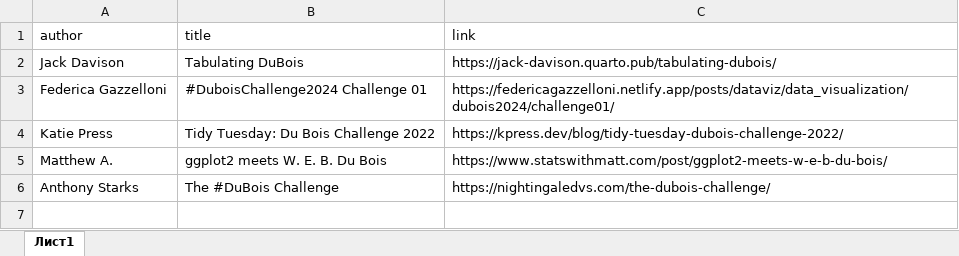
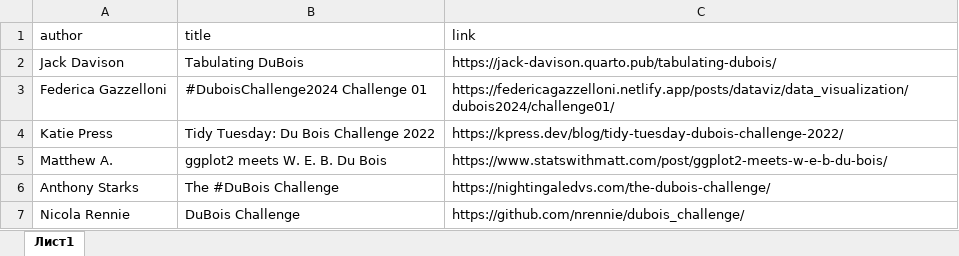
Before and after one commit to materov/rsources-book-en, an Excel workbook: tables/DuboisChallenge.xlsx, sheet Лист1, drawn as a sheet; values as stored, in another font and other column widths than the file's, no borders; the diff names each change by its address in the sheet, - before the commit and + after, or states it on an @@ line.

```diff
--- a/tables/DuboisChallenge.xlsx (sheet Лист1)
+++ b/tables/DuboisChallenge.xlsx (sheet Лист1)
+row 7: Nicola Rennie | DuBois Challenge | https://github.com/nrennie/dubois_challenge/
```
Also changed, not shown: tables/courses.xlsx, tables/videoblogs.xlsx, 53 other files.
